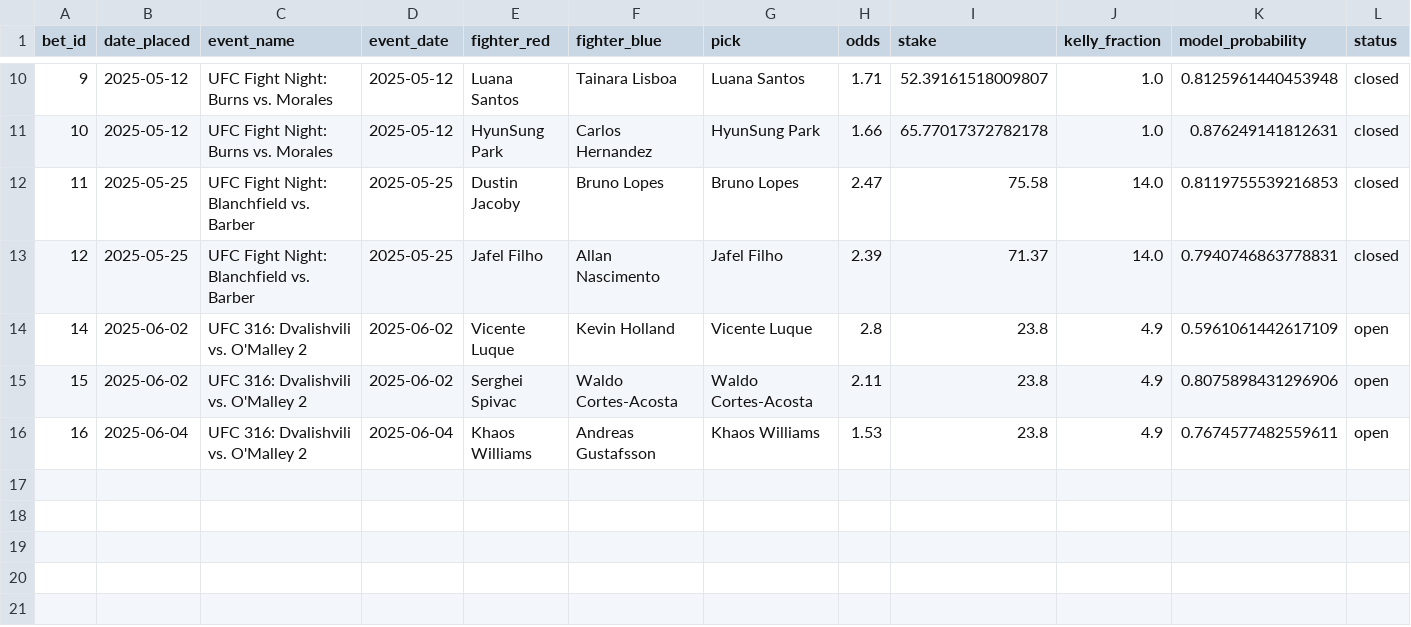
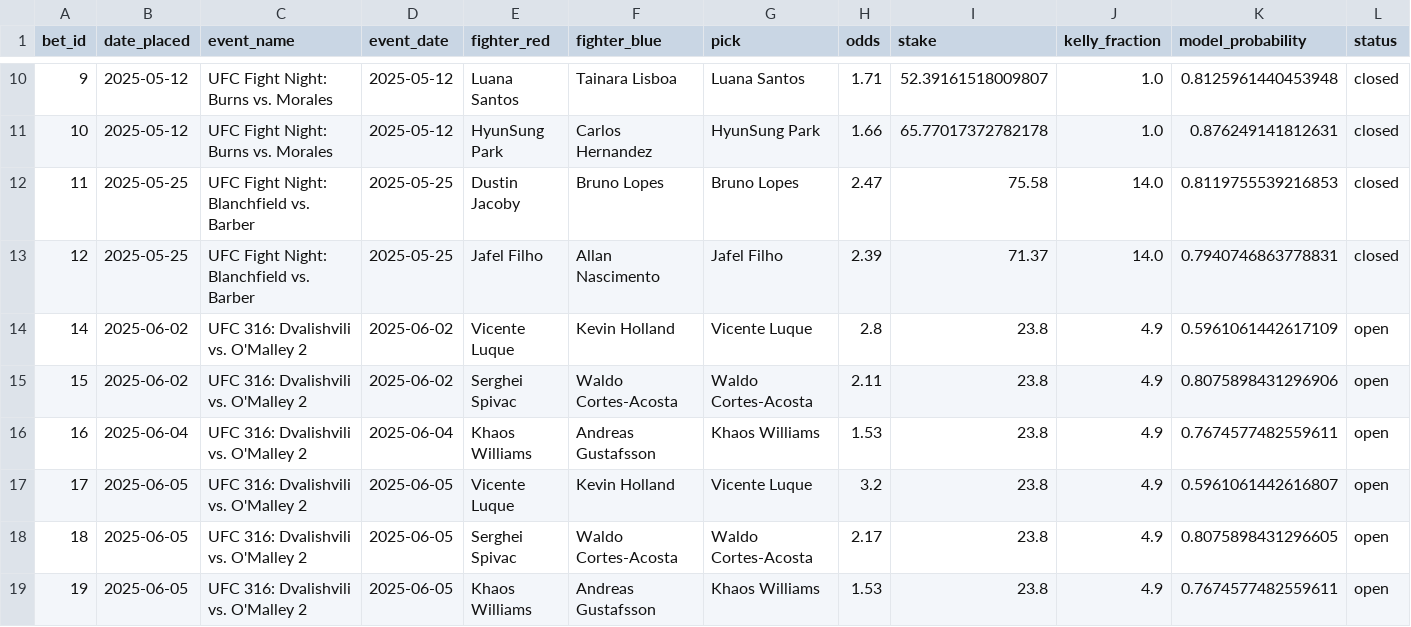
Before and after one commit to narvall018/ufc_predictor, a CSV file: bets/bets.csv, drawn as a sheet; only a part is shown, gaps mark what is left out; rows hold the shown columns only; the diff names each change by its address in the sheet, - before the commit and + after, or states it on an @@ line.

Commit message:
Add same bet so 1.7% x 2 = 3.4

```diff
--- a/bets/bets.csv
+++ b/bets/bets.csv
+row 17: 17 | 2025-06-05 | UFC 316: Dvalishvili vs. O'Malley 2 | 2025-06-05 | Vicente Luque | Kevin Holland | Vicente Luque | 3.2 | 23.8 | 4.9 | 0.5961061442616807 | open
+row 18: 18 | 2025-06-05 | UFC 316: Dvalishvili vs. O'Malley 2 | 2025-06-05 | Serghei Spivac | Waldo Cortes-Acosta | Waldo Cortes-Acosta | 2.17 | 23.8 | 4.9 | 0.8075898431296605 | open
+row 19: 19 | 2025-06-05 | UFC 316: Dvalishvili vs. O'Malley 2 | 2025-06-05 | Khaos Williams | Andreas Gustafsson | Khaos Williams | 1.53 | 23.8 | 4.9 | 0.7674577482559611 | open
```
